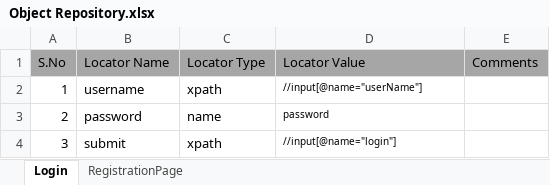
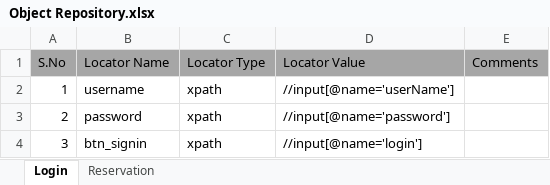
Before and after one commit to yorkmena/KeywordDriven, an Excel workbook: KeywordDriven_Framework/ExcelTestFiles/Object Repository.xlsx, sheet Login, drawn as a sheet; values as stored, in another font and other column widths than the file's, no borders; the diff names each change by its address in the sheet, - before the commit and + after, or states it on an @@ line.

```diff
--- a/KeywordDriven_Framework/ExcelTestFiles/Object Repository.xlsx (sheet Login)
+++ b/KeywordDriven_Framework/ExcelTestFiles/Object Repository.xlsx (sheet Login)
-sheet tab: RegistrationPage
+sheet tab: Reservation
-D2 (Locator Value): //input[@name="userName"]
+D2 (Locator Value): //input[@name='userName']
@@ D2:D4 text size: larger @@
-C3 (Locator Type): name
+C3 (Locator Type): xpath
-D3 (Locator Value): password
+D3 (Locator Value): //input[@name='password']
-B4 (Locator Name): submit
+B4 (Locator Name): btn_signin
-D4 (Locator Value): //input[@name="login"]
+D4 (Locator Value): //input[@name='login']
```
Also changed, not shown: sheet Reservation, KeywordDriven_Framework/ExcelTestFiles/TestScript.xlsx, 1 other file.
